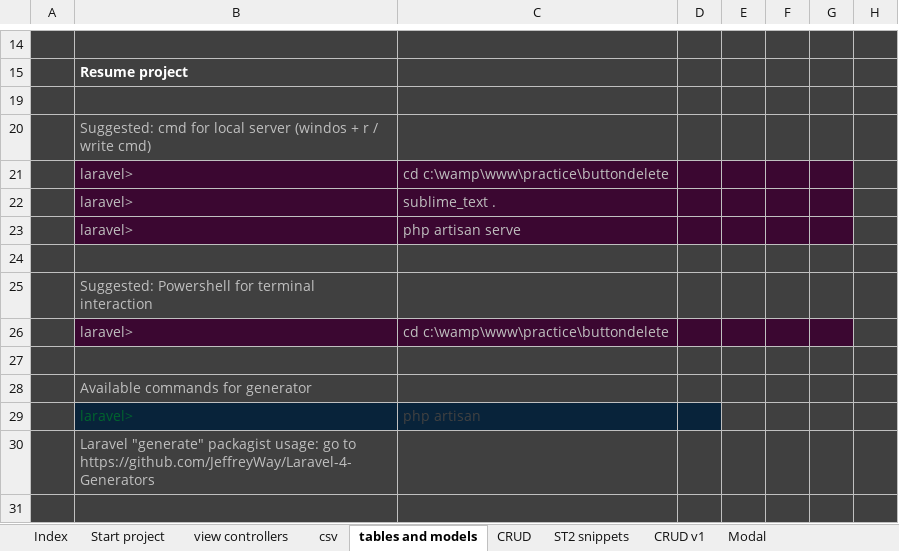
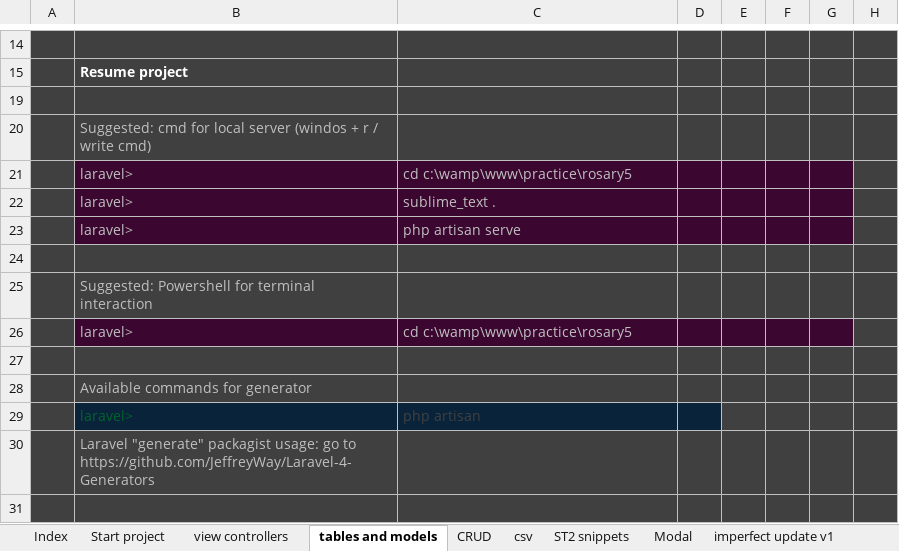
Before and after one commit to alejoto/edry2, an Excel workbook: public/support docs/Laravel DRY v4.xlsx, sheet tables and models, drawn as a sheet; only a part is shown, gaps mark what is left out; values as stored, in another font and other column widths than the file's, no borders; charts and pictures not drawn; the diff covers the shown part only; the diff names each change by its address in the sheet, - before the commit and + after, or states it on an @@ line.

```diff
--- a/public/support docs/Laravel DRY v4.xlsx (sheet tables and models)
+++ b/public/support docs/Laravel DRY v4.xlsx (sheet tables and models)
-sheet tab: CRUD v1
@@ sheet tab order changed: Index | Start project | view controllers | tables and models | CRUD | csv | ST2 snippets | Modal | imperfect update v1 @@
-C21: cd c:\wamp\www\practice\buttondelete
+C21: cd c:\wamp\www\practice\rosary5
-C26: cd c:\wamp\www\practice\buttondelete
+C26: cd c:\wamp\www\practice\rosary5
```
Also changed, not shown: 2 added rows, 2 removed rows and 18 edited cells elsewhere in this sheet, sheet CRUD, sheet view controllers, sheet Index, sheet Start project, sheet Laravel mail v1, sheet git commands, 2 more sheets, formulas that keep their value, hidden cells, charts or pictures, 1 other file.
